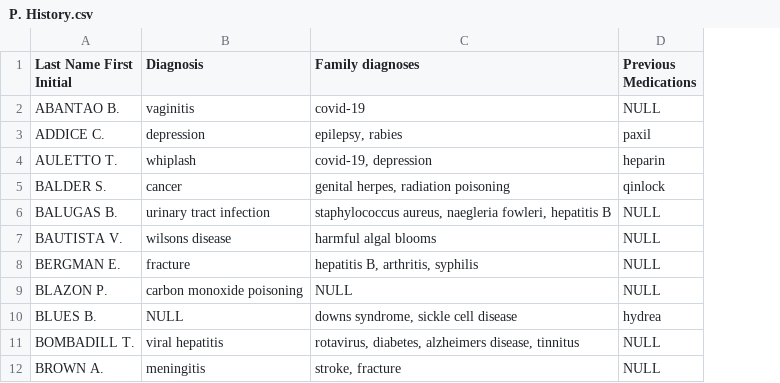
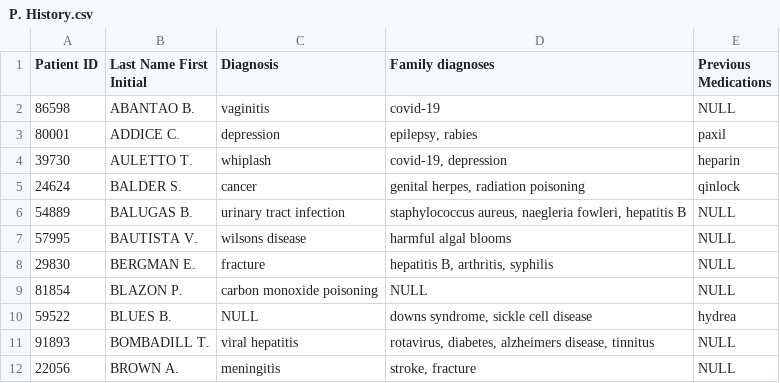
Before and after one commit to hn10769930/Software-Engineering-2, a CSV file: P. History.csv, drawn as a sheet; only a part is shown; the diff names each change by its address in the sheet, - before the commit and + after, or states it on an @@ line.

Commit message:
Update P. History.csv
Added primary key (Patient ID)

```diff
--- a/P. History.csv
+++ b/P. History.csv
+column A (Patient ID), rows 2-12: 86598 | 80001 | 39730 | 24624 | 54889 | 57995 | 29830 | 81854 | 59522 | 91893 | 22056
```
